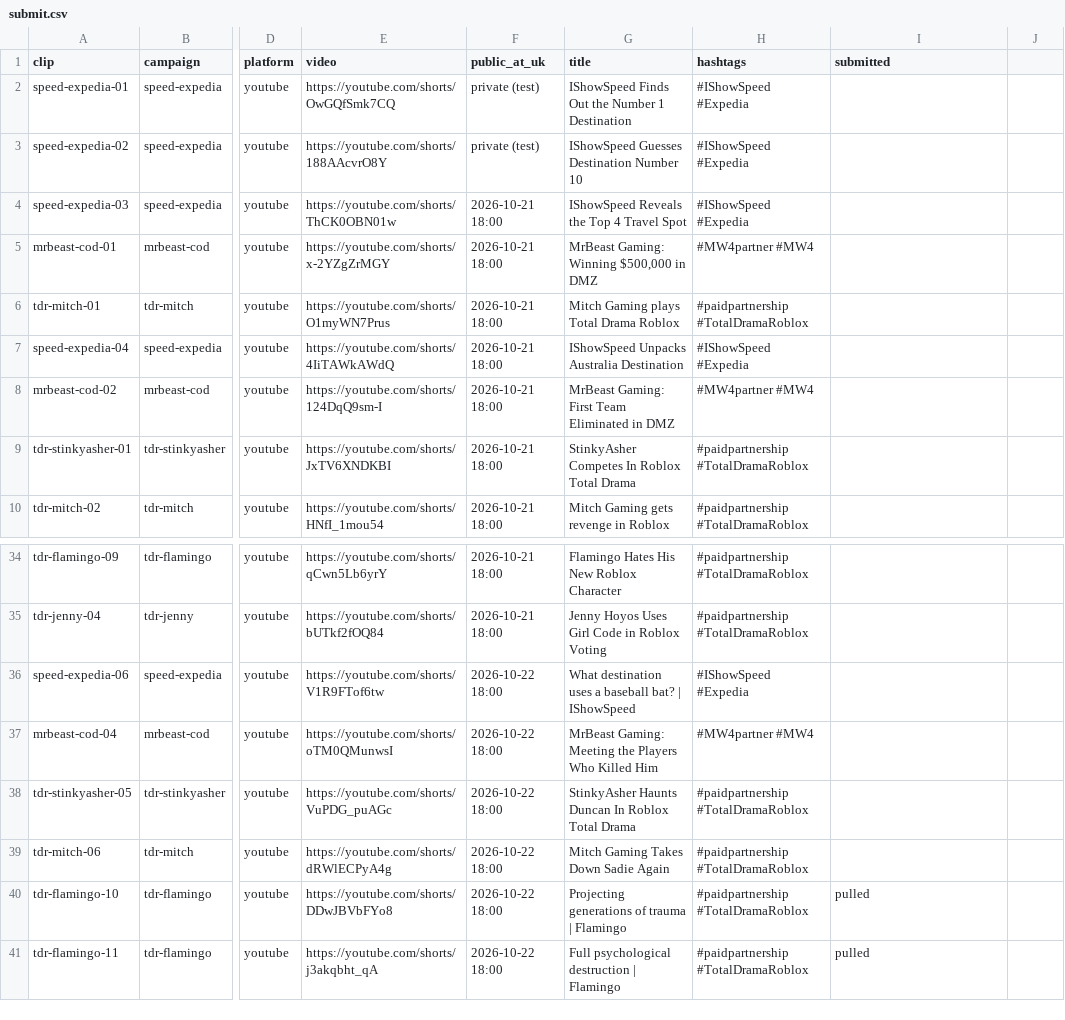
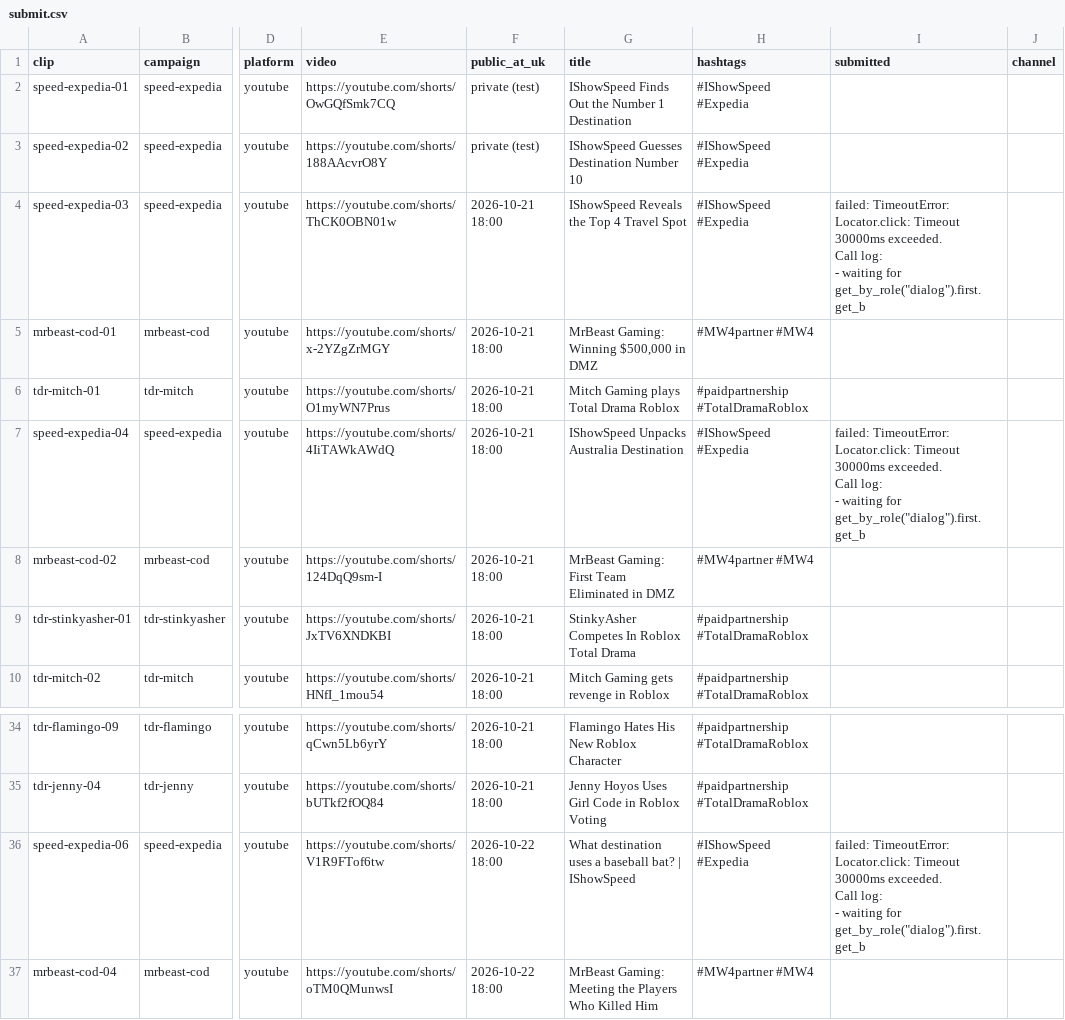
Before and after one commit to quickplay-studio/quickplay-autopilot, a CSV file: clips/submit.csv, drawn as a sheet; only a part is shown, gaps mark what is left out; the shorter side is filled out with more unchanged rows; ↵ is a line break in a cell; the diff names each change by its address in the sheet, - before the commit and + after, or states it on an @@ line.

Commit message:
Clips 2026-10-22 19:08

```diff
--- a/clips/submit.csv
+++ b/clips/submit.csv
-J1: (empty)
+J1: channel
-I4 (submitted): (empty)
+I4 (submitted): failed: TimeoutError: Locator.click: Timeout 30000ms exceeded. ↵ Call log: ↵ - waiting for get_by_role("dialog").first.get_b
-I7 (submitted): (empty)
+I7 (submitted): failed: TimeoutError: Locator.click: Timeout 30000ms exceeded. ↵ Call log: ↵ - waiting for get_by_role("dialog").first.get_b
-I36 (submitted): (empty)
+I36 (submitted): failed: TimeoutError: Locator.click: Timeout 30000ms exceeded. ↵ Call log: ↵ - waiting for get_by_role("dialog").first.get_b
```
Also changed, not shown: 2 other files.
